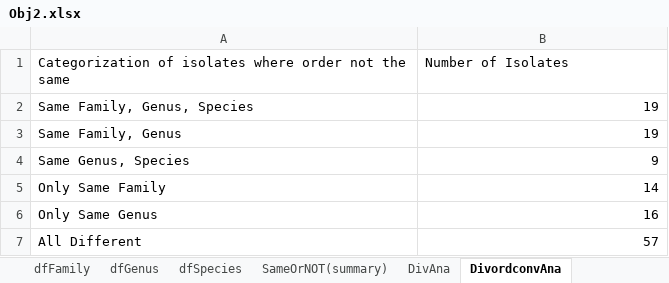
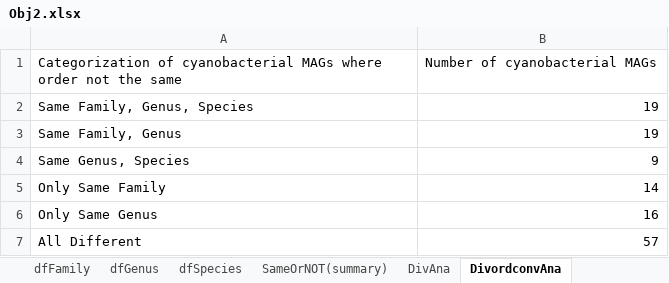
Before and after one commit to Yilin-W/Metagenomic-Statistic-Analyses, an Excel workbook: Data/Obj2.xlsx, sheet DivordconvAna, drawn as a sheet; values as stored, in another font and other column widths than the file's, no borders; removed rows and columns are numbered as before the commit, all else as after; the diff names each change by its address in the sheet, - before the commit and + after, or states it on an @@ line.

```diff
--- a/Data/Obj2.xlsx (sheet DivordconvAna)
+++ b/Data/Obj2.xlsx (sheet DivordconvAna)
-row 1: Categorization of isolates where order not the same | Number of Isolates
+row 1: Categorization of cyanobacterial MAGs where order not the same | Number of cyanobacterial MAGs
```
Also changed, not shown: Data/Obj1.xlsx, 3 other files.
